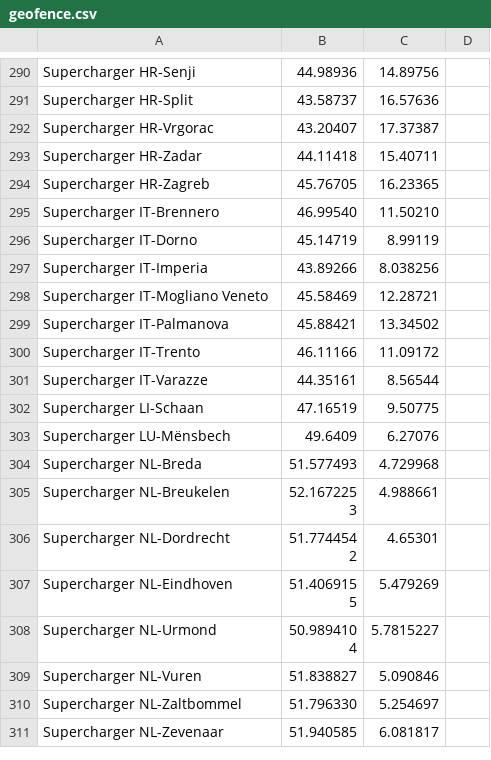
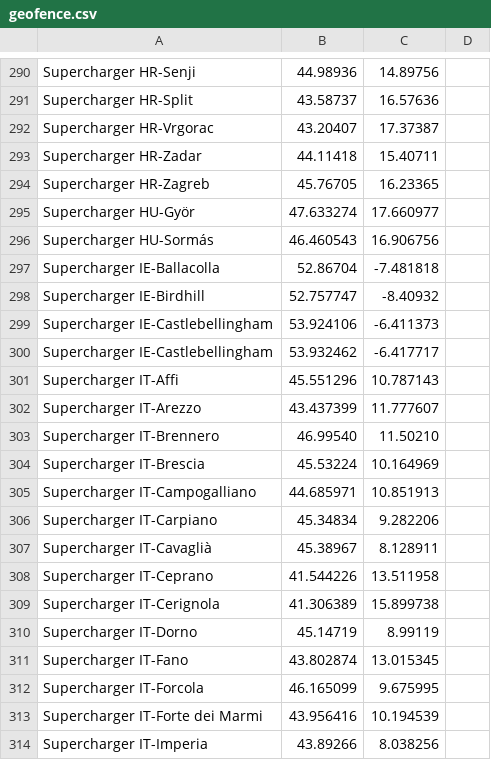
Before and after one commit to bassmaster187/TeslaLogger, a CSV file: TeslaLogger/bin/geofence.csv, drawn as a sheet; only a part is shown, gaps mark what is left out; the shorter side is filled out with more unchanged rows; the diff covers the shown part only.

Commit message:
Supercharger IT

```diff
--- a/TeslaLogger/bin/geofence.csv
+++ b/TeslaLogger/bin/geofence.csv
@@ -294,4 +294,21 @@ Supercharger HR-Zadar, 44.11418, 15.40711
 Supercharger HR-Zagreb, 45.76705, 16.23365
+Supercharger HU-Györ,47.633274, 17.660977
+Supercharger HU-Sormás,46.460543, 16.906756
+Supercharger IE-Ballacolla,52.86704, -7.481818
+Supercharger IE-Birdhill,52.757747, -8.40932
+Supercharger IE-Castlebellingham,53.924106, -6.411373
+Supercharger IE-Castlebellingham,53.932462, -6.417717													
+Supercharger IT-Affi,45.551296, 10.787143
+Supercharger IT-Arezzo,43.437399, 11.777607
 Supercharger IT-Brennero, 46.99540, 11.50210
+Supercharger IT-Brescia,45.53224, 10.164969
+Supercharger IT-Campogalliano,44.685971, 10.851913
+Supercharger IT-Carpiano,45.34834, 9.282206
+Supercharger IT-Cavaglià,45.38967, 8.128911
+Supercharger IT-Ceprano,41.544226, 13.511958
+Supercharger IT-Cerignola,41.306389, 15.899738											
 Supercharger IT-Dorno, 45.14719, 8.99119
+Supercharger IT-Fano,43.802874, 13.015345
+Supercharger IT-Forcola,46.165099, 9.675995
+Supercharger IT-Forte dei Marmi,43.956416, 10.194539
 Supercharger IT-Imperia, 43.89266, 8.038256
```
Also changed, not shown: 11 added rows elsewhere in this file.
